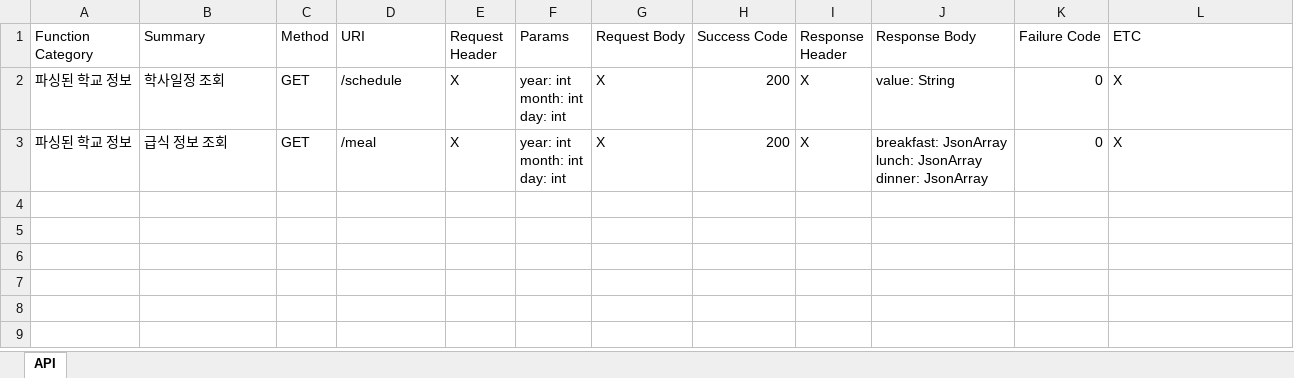
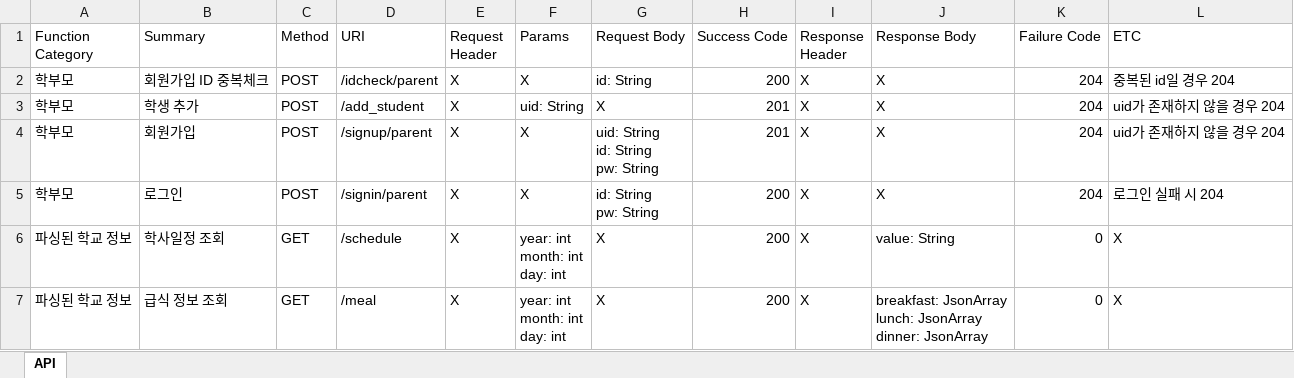
Before and after one commit to DSM-DMS/PMS, an Excel workbook: Server/PMS-Server/PMS-Server.core/API Document.xlsx, sheet API, drawn as a sheet; values as stored, in another font and other column widths than the file's, no borders; ↵ is a line break in a cell; the diff names each change by its address in the sheet, - before the commit and + after, or states it on an @@ line.

```diff
--- a/Server/PMS-Server/PMS-Server.core/API Document.xlsx (sheet API)
+++ b/Server/PMS-Server/PMS-Server.core/API Document.xlsx (sheet API)
+row 2: 학부모 | 회원가입 ID 중복체크 | POST | /idcheck/parent | X | X | id: String | 200 | X | X | 204 | 중복된 id일 경우 204
+row 3: 학부모 | 학생 추가 | POST | /add_student | X | uid: String | X | 201 | X | X | 204 | uid가 존재하지 않을 경우 204
+row 4: 학부모 | 회원가입 | POST | /signup/parent | X | X | uid: String ↵ id: String ↵ pw: String | 201 | X | X | 204 | uid가 존재하지 않을 경우 204
+row 5: 학부모 | 로그인 | POST | /signin/parent | X | X | id: String ↵ pw: String | 200 | X | X | 204 | 로그인 실패 시 204
```
Also changed, not shown: 3 other files.
